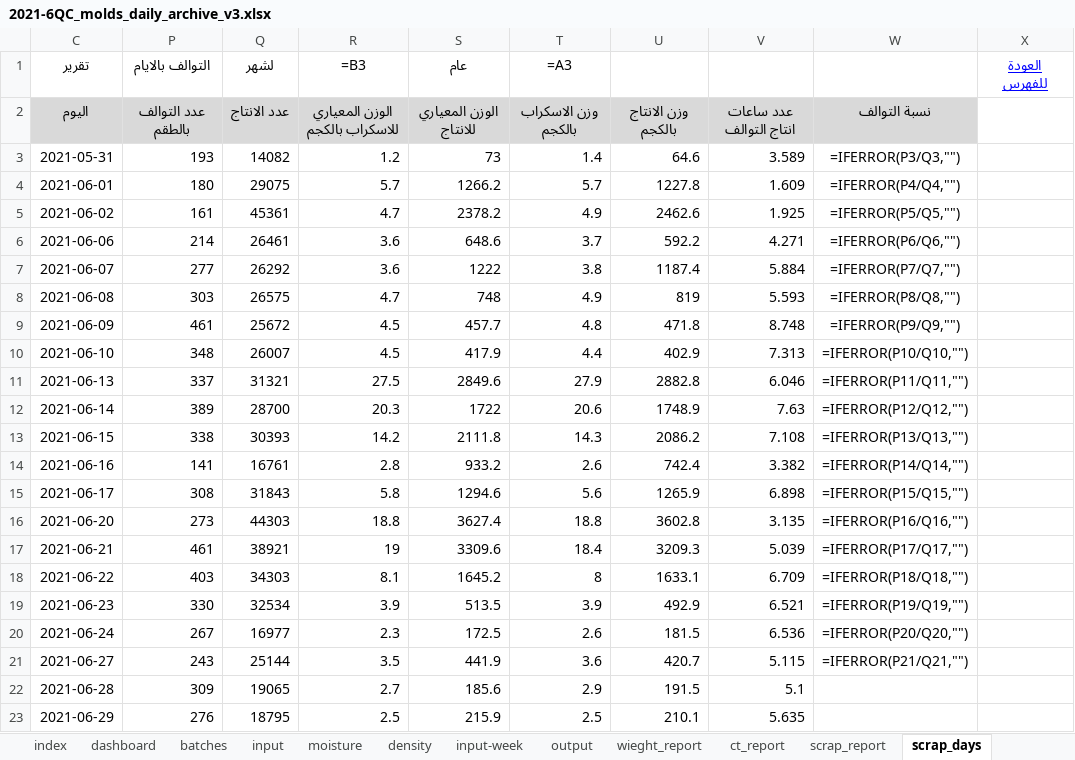
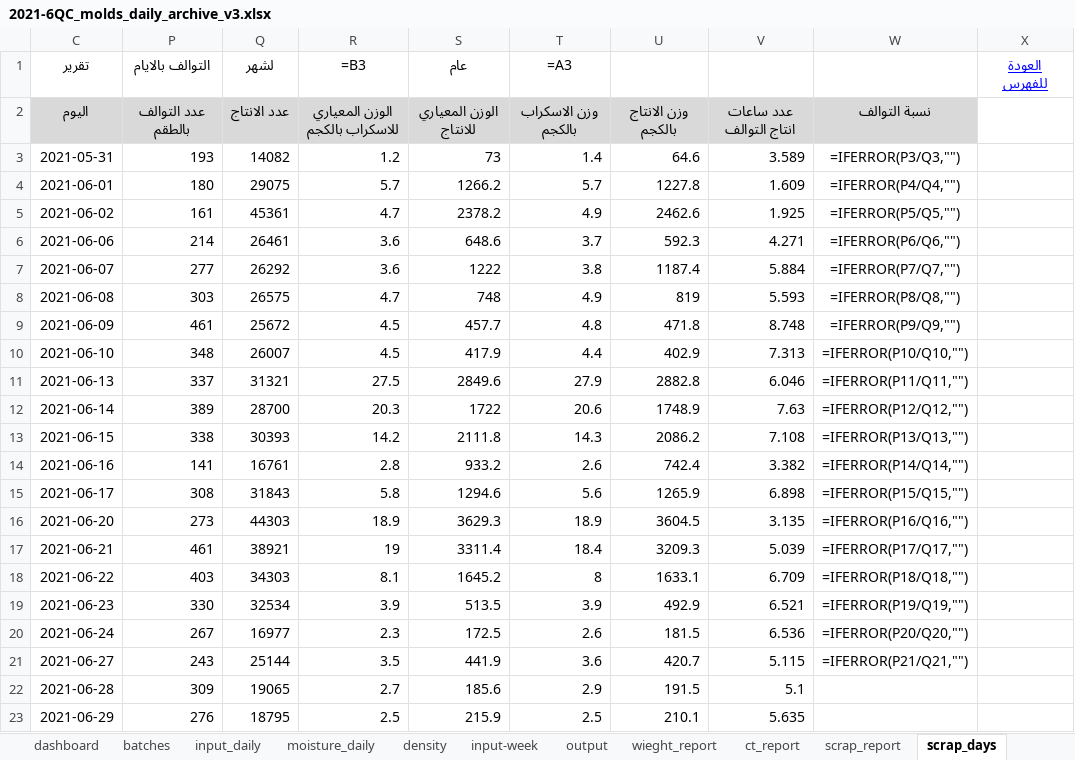
Before and after one commit to esmallah/data_assistant, an Excel workbook: apps/analysis/formats/2021-6QC_molds_daily_archive_v3.xlsx, sheet scrap_days, drawn as a sheet; only a part is shown; values as stored, in another font and other column widths than the file's, no borders; formulas without a stored value are shown as written; conditional formats not drawn; the diff names each change by its address in the sheet, - before the commit and + after, or states it on an @@ line.

```diff
--- a/apps/analysis/formats/2021-6QC_molds_daily_archive_v3.xlsx (sheet scrap_days)
+++ b/apps/analysis/formats/2021-6QC_molds_daily_archive_v3.xlsx (sheet scrap_days)
-sheet tab: input
+sheet tab: input_daily
-sheet tab: moisture
+sheet tab: moisture_daily
-U6: 592.2
+U6: 592.3
-R16 (=B3): 18.8
+R16 (=B3): 18.9
-S16 (عام): 3627.4
+S16 (عام): 3629.3
-T16 (=A3): 18.8
+T16 (=A3): 18.9
-U16: 3602.8
+U16: 3604.5
-S17 (عام): 3309.6
+S17 (عام): 3311.4
```
Also changed, not shown: sheet input_daily, sheet moisture_daily, sheet batches, sheet density, sheet output_yearly, sheet scrap_type_machines, 2 more sheets, hidden cells, 15 other files.
